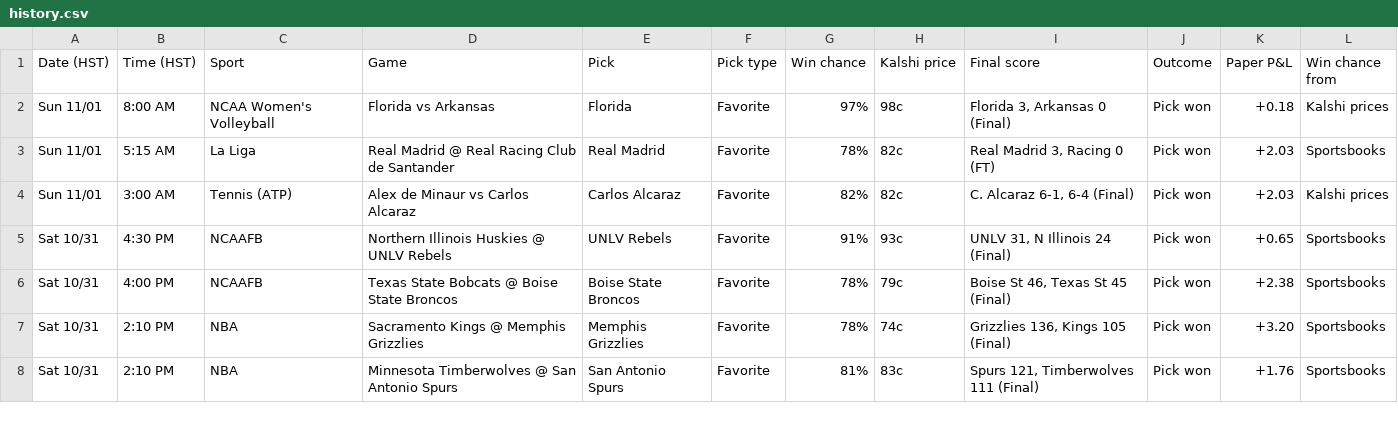
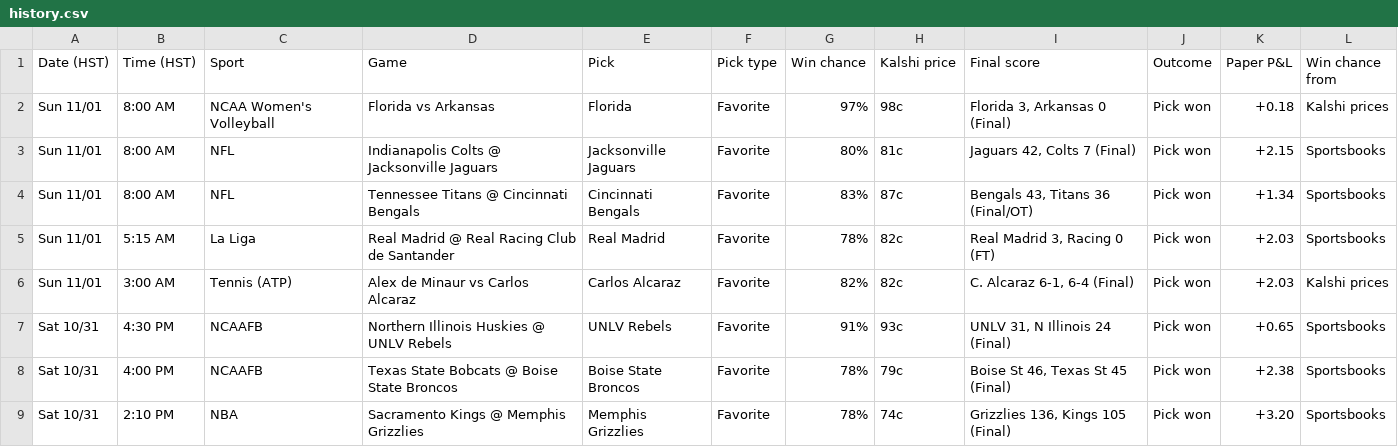
Before and after one commit to Seed808/kalshi-bot, a CSV file: docs/history.csv, drawn as a sheet; only a part is shown; the shorter side is filled out with more unchanged rows.

```diff
--- a/docs/history.csv
+++ b/docs/history.csv
@@ -2,2 +2,4 @@ Date (HST),Time (HST),Sport,Game,Pick,Pick type,Win chance,Kalshi price,Final sc
 Sun 11/01,8:00 AM,NCAA Women's Volleyball,Florida vs Arkansas,Florida,Favorite,97%,98c,"Florida 3, Arkansas 0 (Final)",Pick won,+0.18,Kalshi prices
+Sun 11/01,8:00 AM,NFL,Indianapolis Colts @ Jacksonville Jaguars,Jacksonville Jaguars,Favorite,80%,81c,"Jaguars 42, Colts 7 (Final)",Pick won,+2.15,Sportsbooks
+Sun 11/01,8:00 AM,NFL,Tennessee Titans @ Cincinnati Bengals,Cincinnati Bengals,Favorite,83%,87c,"Bengals 43, Titans 36 (Final/OT)",Pick won,+1.34,Sportsbooks
 Sun 11/01,5:15 AM,La Liga,Real Madrid @ Real Racing Club de Santander,Real Madrid,Favorite,78%,82c,"Real Madrid 3, Racing 0 (FT)",Pick won,+2.03,Sportsbooks
```
Also changed, not shown: 5 other files.
